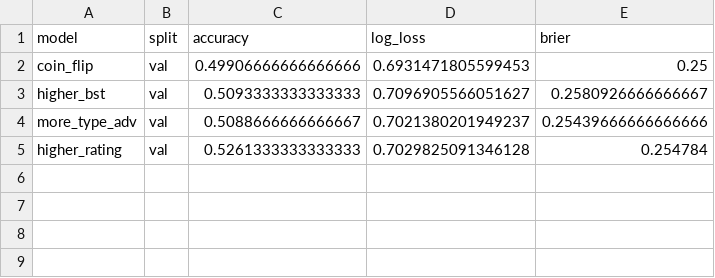
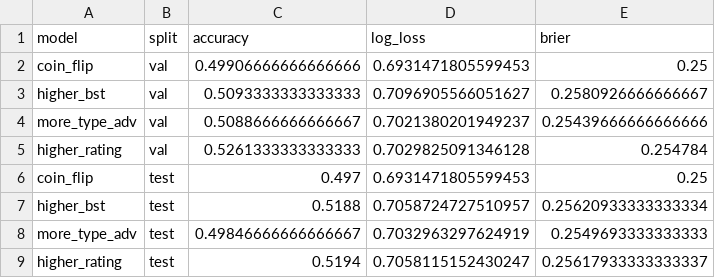
Before and after one commit to hidedabush/pokemon-win-predictor, a CSV file: results/baselines.csv, drawn as a sheet.

Commit message:
Add results files for logistic regression analysis and model evaluation
- Created logistic_c_curve.csv to log validation metrics for different C values in logistic regression.
- Added logistic_top_coefficients.csv to store coefficients of features from logistic regression models.
- Introduced main_results.csv summarizing model performance metrics across different settings.
- Compiled a detailed summary of results in summary.txt, outlining model comparisons and insights.
- Included test_predictions.csv for storing predictions from the test set.

```diff
--- a/results/baselines.csv
+++ b/results/baselines.csv
@@ -5 +5,5 @@ more_type_adv,val,0.5088666666666667,0.7021380201949237,0.25439666666666666
 higher_rating,val,0.5261333333333333,0.7029825091346128,0.254784
+coin_flip,test,0.497,0.6931471805599453,0.25
+higher_bst,test,0.5188,0.7058724727510957,0.25620933333333334
+more_type_adv,test,0.49846666666666667,0.7032963297624919,0.2549693333333333
+higher_rating,test,0.5194,0.7058115152430247,0.25617933333333337
```
Also changed, not shown: 11 other files.
